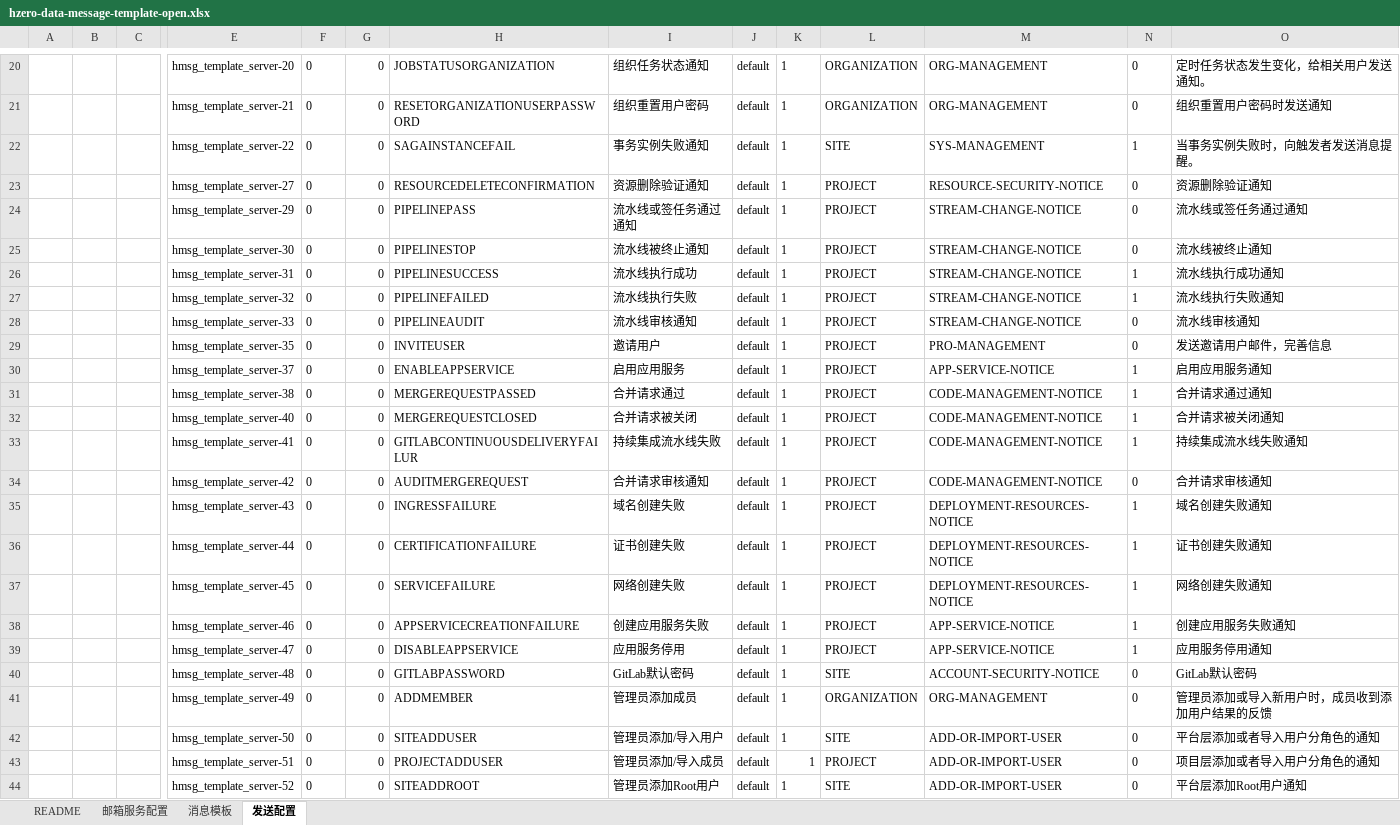
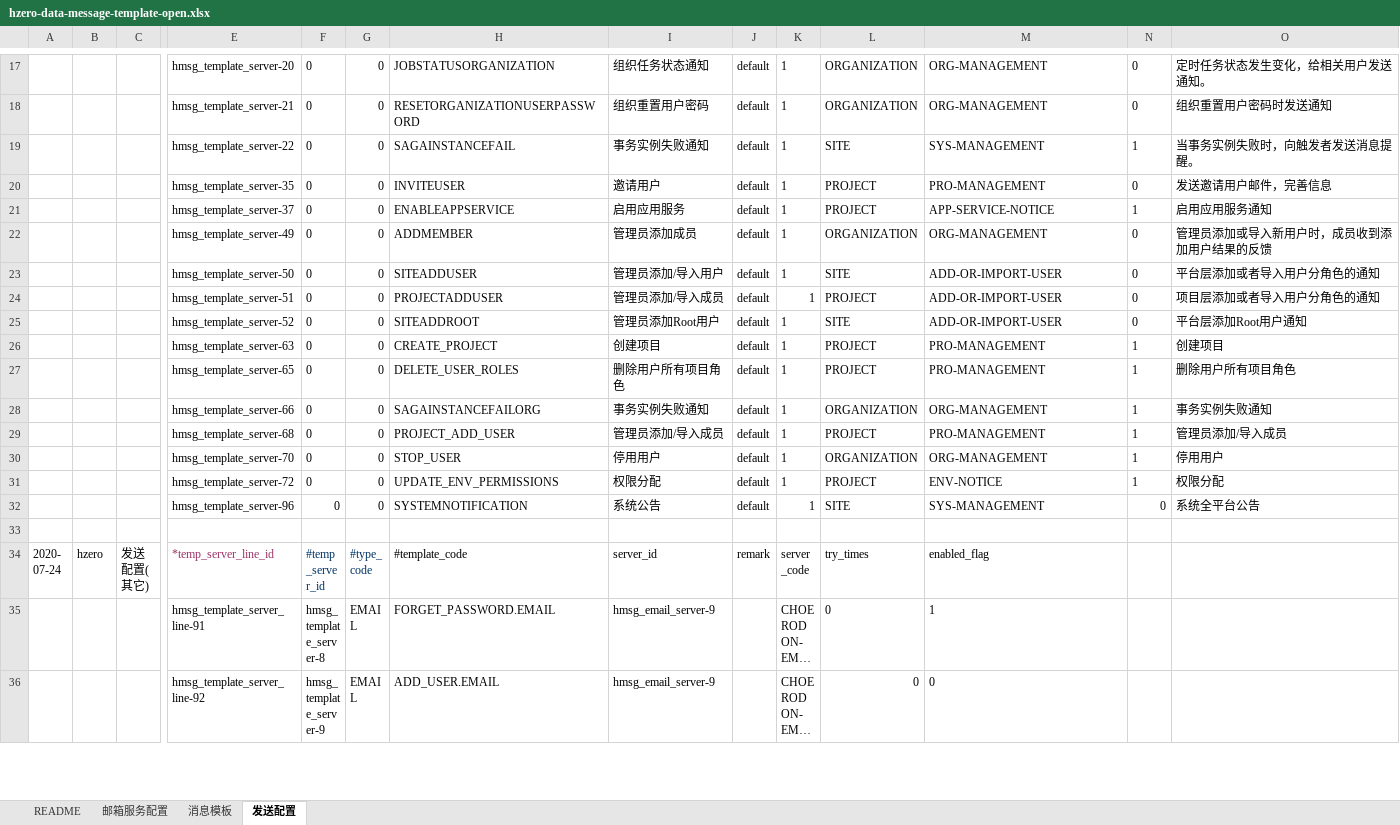
Before and after one commit to open-hand/choerodon-message, an Excel workbook: src/main/resources/script/db/init-data/hzero_message/hzero_message/hzero-data-message-template-open.xlsx, sheet 发送配置, drawn as a sheet; only a part is shown, gaps mark what is left out; the shorter side is filled out with more unchanged rows; long unchanged cells end in …; values as stored, in another font and other column widths than the file's, no borders; rows hold the shown columns only; the diff covers the shown part only; the diff names each change by its address in the sheet, - before the commit and + after, or states it on an @@ line.

```diff
--- a/src/main/resources/script/db/init-data/hzero_message/hzero_message/hzero-data-message-template-open.xlsx (sheet 发送配置)
+++ b/src/main/resources/script/db/init-data/hzero_message/hzero_message/hzero-data-message-template-open.xlsx (sheet 发送配置)
-row 23:  |  |  | hmsg_template_server-27 | 0 | 0 | RESOURCEDELETECONFIRMATION | 资源删除验证通知 | default | 1 | PROJECT | RESOURCE-SECURITY-NOTICE | 0 | 资源删除验证通知
-row 24:  |  |  | hmsg_template_server-29 | 0 | 0 | PIPELINEPASS | 流水线或签任务通过通知 | default | 1 | PROJECT | STREAM-CHANGE-NOTICE | 0 | 流水线或签任务通过通知
-row 25:  |  |  | hmsg_template_server-30 | 0 | 0 | PIPELINESTOP | 流水线被终止通知 | default | 1 | PROJECT | STREAM-CHANGE-NOTICE | 0 | 流水线被终止通知
-row 26:  |  |  | hmsg_template_server-31 | 0 | 0 | PIPELINESUCCESS | 流水线执行成功 | default | 1 | PROJECT | STREAM-CHANGE-NOTICE | 1 | 流水线执行成功通知
-row 27:  |  |  | hmsg_template_server-32 | 0 | 0 | PIPELINEFAILED | 流水线执行失败 | default | 1 | PROJECT | STREAM-CHANGE-NOTICE | 1 | 流水线执行失败通知
-row 28:  |  |  | hmsg_template_server-33 | 0 | 0 | PIPELINEAUDIT | 流水线审核通知 | default | 1 | PROJECT | STREAM-CHANGE-NOTICE | 0 | 流水线审核通知
-row 31:  |  |  | hmsg_template_server-38 | 0 | 0 | MERGEREQUESTPASSED | 合并请求通过 | default | 1 | PROJECT | CODE-MANAGEMENT-NOTICE | 1 | 合并请求通过通知
-row 32:  |  |  | hmsg_template_server-40 | 0 | 0 | MERGEREQUESTCLOSED | 合并请求被关闭 | default | 1 | PROJECT | CODE-MANAGEMENT-NOTICE | 1 | 合并请求被关闭通知
-row 33:  |  |  | hmsg_template_server-41 | 0 | 0 | GITLABCONTINUOUSDELIVERYFAILUR | 持续集成流水线失败 | default | 1 | PROJECT | CODE-MANAGEMENT-NOTICE | 1 | 持续集成流水线失败通知
-row 34:  |  |  | hmsg_template_server-42 | 0 | 0 | AUDITMERGEREQUEST | 合并请求审核通知 | default | 1 | PROJECT | CODE-MANAGEMENT-NOTICE | 0 | 合并请求审核通知
-row 35:  |  |  | hmsg_template_server-43 | 0 | 0 | INGRESSFAILURE | 域名创建失败 | default | 1 | PROJECT | DEPLOYMENT-RESOURCES-NOTICE | 1 | 域名创建失败通知
-row 36:  |  |  | hmsg_template_server-44 | 0 | 0 | CERTIFICATIONFAILURE | 证书创建失败 | default | 1 | PROJECT | DEPLOYMENT-RESOURCES-NOTICE | 1 | 证书创建失败通知
-row 37:  |  |  | hmsg_template_server-45 | 0 | 0 | SERVICEFAILURE | 网络创建失败 | default | 1 | PROJECT | DEPLOYMENT-RESOURCES-NOTICE | 1 | 网络创建失败通知
-row 38:  |  |  | hmsg_template_server-46 | 0 | 0 | APPSERVICECREATIONFAILURE | 创建应用服务失败 | default | 1 | PROJECT | APP-SERVICE-NOTICE | 1 | 创建应用服务失败通知
-row 39:  |  |  | hmsg_template_server-47 | 0 | 0 | DISABLEAPPSERVICE | 应用服务停用 | default | 1 | PROJECT | APP-SERVICE-NOTICE | 1 | 应用服务停用通知
-row 40:  |  |  | hmsg_template_server-48 | 0 | 0 | GITLABPASSWORD | GitLab默认密码 | default | 1 | SITE | ACCOUNT-SECURITY-NOTICE | 0 | GitLab默认密码
```
Also changed, not shown: 160 removed rows elsewhere in this sheet, sheet 消息模板, formulas that keep their value.
